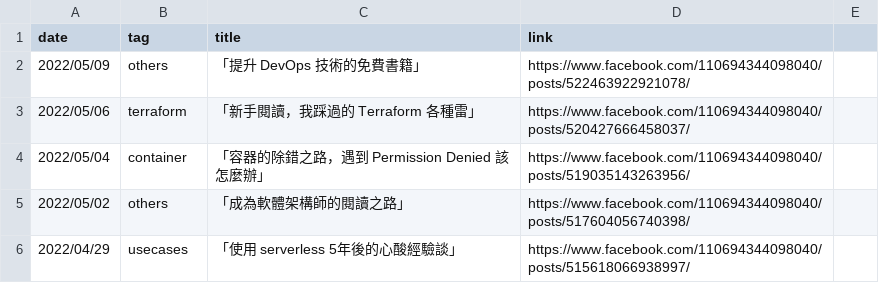
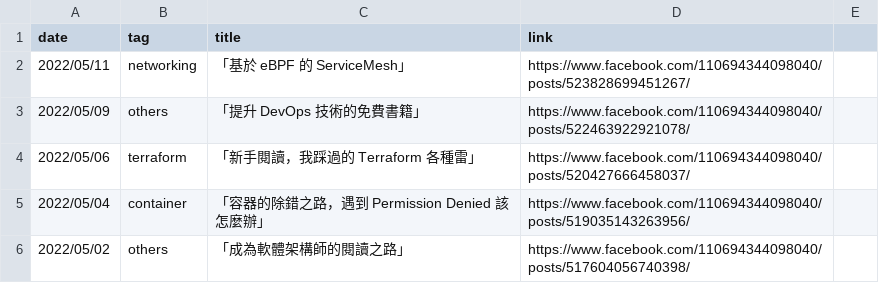
Before and after one commit to John-Lin/posts-index, a CSV file: posts.csv, drawn as a sheet; only a part is shown; the shorter side is filled out with more unchanged rows; the diff names each change by its address in the sheet, - before the commit and + after, or states it on an @@ line.

Commit message:
Update post

```diff
--- a/posts.csv
+++ b/posts.csv
+row 2: 2022/05/11 | networking | 「基於 eBPF 的 ServiceMesh」 | https://www.facebook.com/110694344098040/posts/523828699451267/
```
